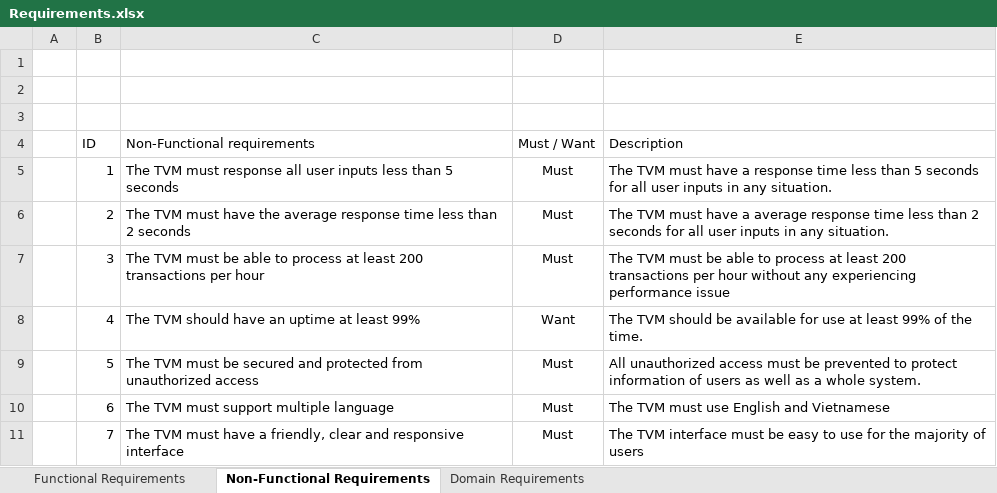
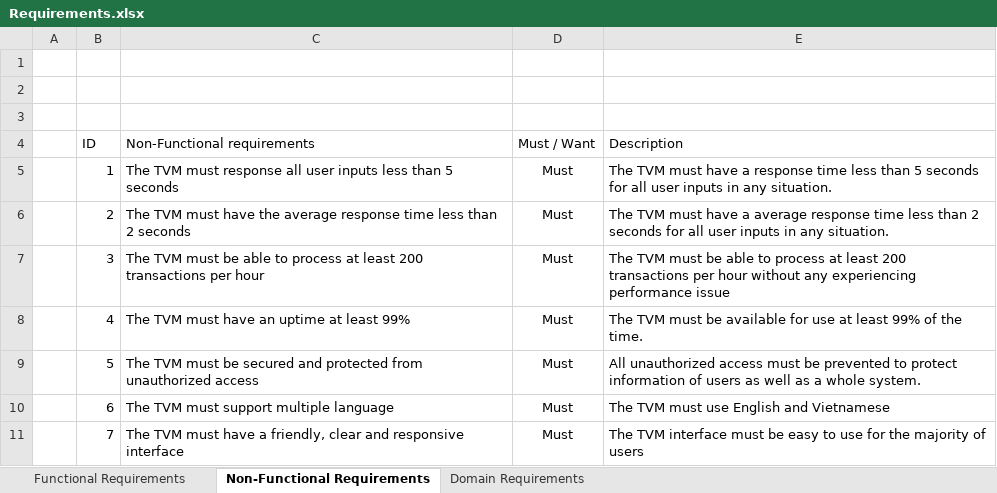
Before and after one commit to Amrakk/TVM, an Excel workbook: Requirements.xlsx, sheet Non-Functional Requirements, drawn as a sheet; values as stored, in another font and other column widths than the file's, no borders; table styles not drawn; the diff names each change by its address in the sheet, - before the commit and + after, or states it on an @@ line.

```diff
--- a/Requirements.xlsx (sheet Non-Functional Requirements)
+++ b/Requirements.xlsx (sheet Non-Functional Requirements)
-C8 (Non-Functional requirements): The TVM should have an uptime at least 99%
+C8 (Non-Functional requirements): The TVM must have an uptime at least 99%
-D8 (Must / Want): Want
+D8 (Must / Want): Must
-E8 (Description): The TVM should be available…
+E8 (Description): The TVM must be available…
```
Also changed, not shown: sheet Functional Requirements, Q&A.xlsx, 3 other files.
